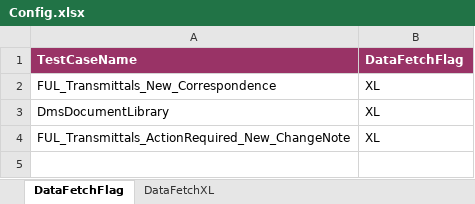
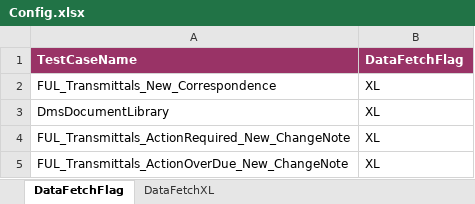
Before and after one commit to Shaikin/Fulcrum_PreProd, an Excel workbook: Fulcrum_PreProd_Trunk/src/com/proj/config/Config.xlsx, sheet DataFetchFlag, drawn as a sheet; values as stored, in another font and other column widths than the file's, no borders; the diff names each change by its address in the sheet, - before the commit and + after, or states it on an @@ line.

Commit message:
Included FUL_Transmittals_ActionOverDue_New_ChangeNote test

```diff
--- a/Fulcrum_PreProd_Trunk/src/com/proj/config/Config.xlsx (sheet DataFetchFlag)
+++ b/Fulcrum_PreProd_Trunk/src/com/proj/config/Config.xlsx (sheet DataFetchFlag)
+row 5: FUL_Transmittals_ActionOverDue_New_ChangeNote | XL
```
Also changed, not shown: sheet DataFetchXL.
